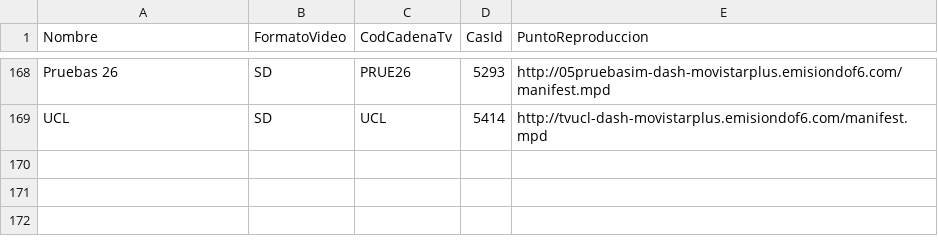
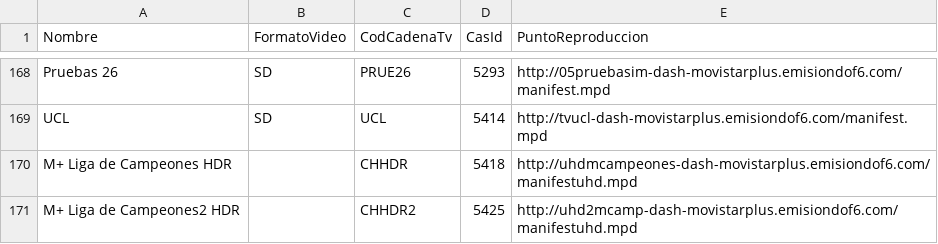
Before and after one commit to alicatesTEAM/Mfeed, a CSV file: difusion.csv, drawn as a sheet; only a part is shown, gaps mark what is left out.

```diff
--- a/difusion.csv
+++ b/difusion.csv
@@ -169 +169,3 @@ Pruebas 26,SD,PRUE26,5293,http://05pruebasim-dash-movistarplus.emisiondof6.com/m
 UCL,SD,UCL,5414,http://tvucl-dash-movistarplus.emisiondof6.com/manifest.mpd
+M+ Liga de Campeones HDR,,CHHDR,5418,http://uhdmcampeones-dash-movistarplus.emisiondof6.com/manifestuhd.mpd
+M+ Liga de Campeones2 HDR,,CHHDR2,5425,http://uhd2mcamp-dash-movistarplus.emisiondof6.com/manifestuhd.mpd
```
